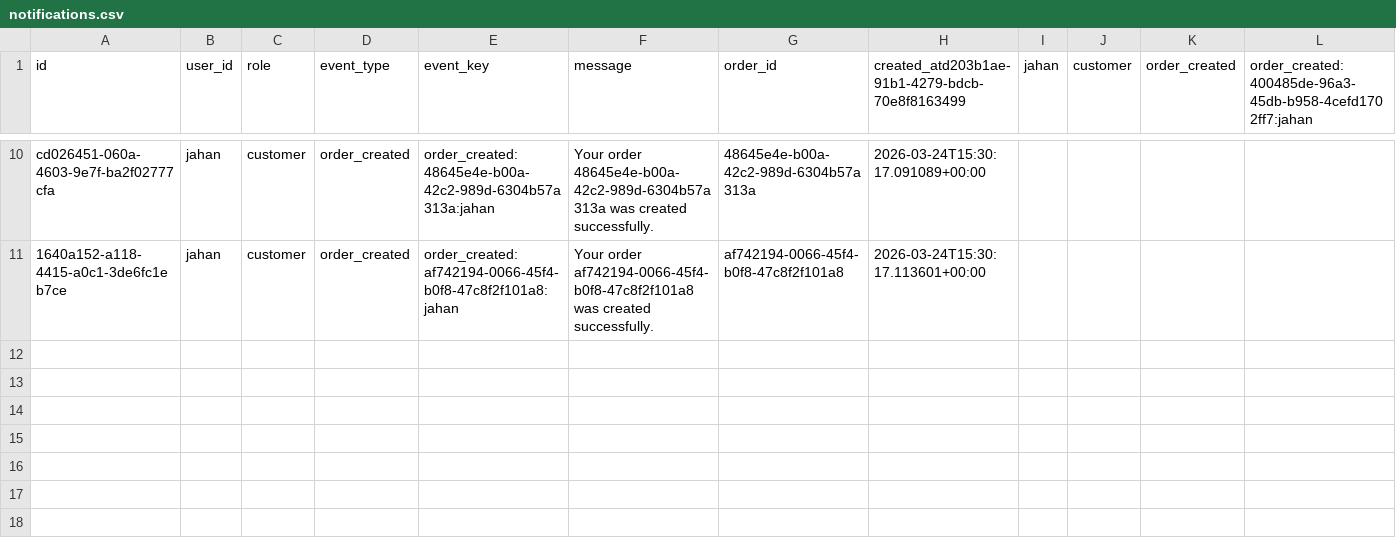
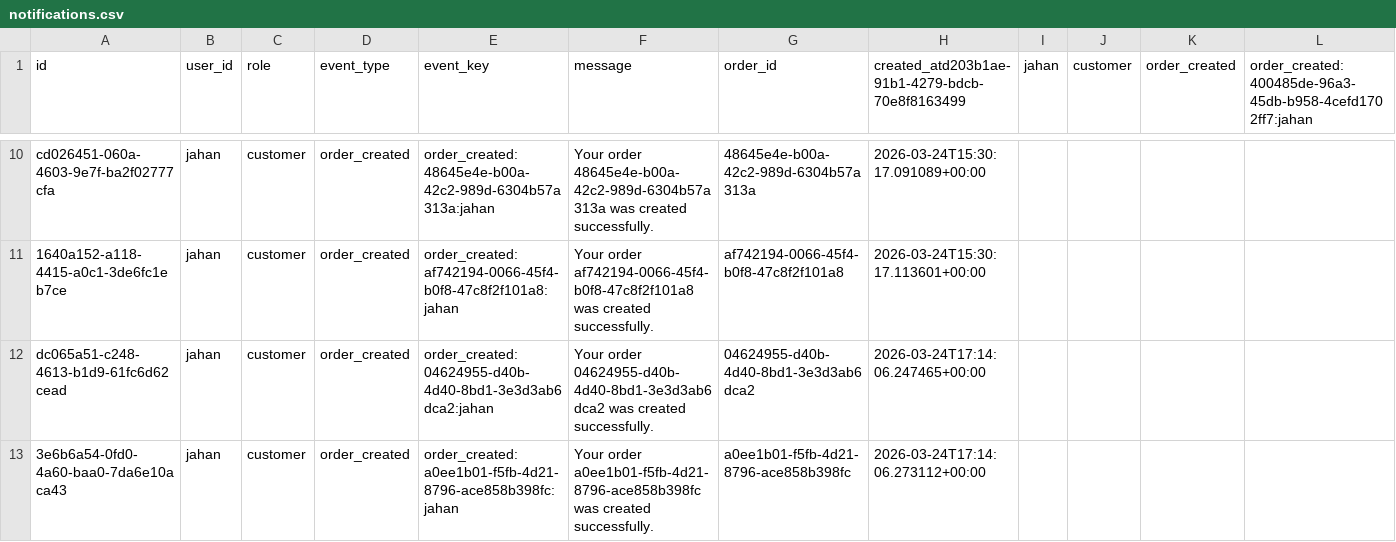
Before and after one commit to shahjahan0011/SKMS, a CSV file: backend/app/storage/data/notifications.csv, drawn as a sheet; only a part is shown, gaps mark what is left out; rows hold the shown columns only; the diff names each change by its address in the sheet, - before the commit and + after, or states it on an @@ line.

```diff
--- a/backend/app/storage/data/notifications.csv
+++ b/backend/app/storage/data/notifications.csv
+row 12: dc065a51-c248-4613-b1d9-61fc6d62cead | jahan | customer | order_created | order_created:04624955-d40b-4d40-8bd1-3e3d3ab6dca2:jahan | Your order 04624955-d40b-4d40-8bd1-3e3d3ab6dca2 was created successfully. | 04624955-d40b-4d40-8bd1-3e3d3ab6dca2 | 2026-03-24T17:14:06.247465+00:00
+row 13: 3e6b6a54-0fd0-4a60-baa0-7da6e10aca43 | jahan | customer | order_created | order_created:a0ee1b01-f5fb-4d21-8796-ace858b398fc:jahan | Your order a0ee1b01-f5fb-4d21-8796-ace858b398fc was created successfully. | a0ee1b01-f5fb-4d21-8796-ace858b398fc | 2026-03-24T17:14:06.273112+00:00
```
Also changed, not shown: 7 other files.
